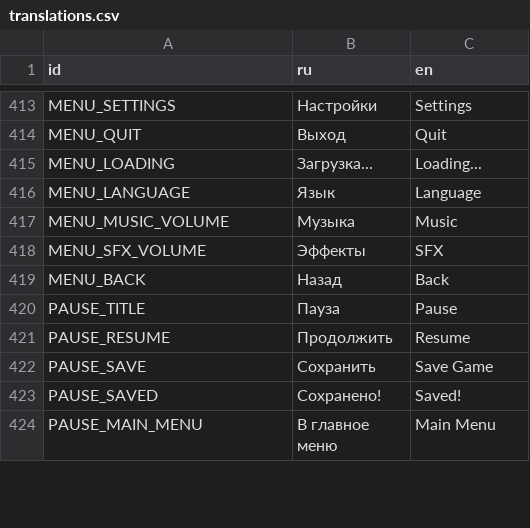
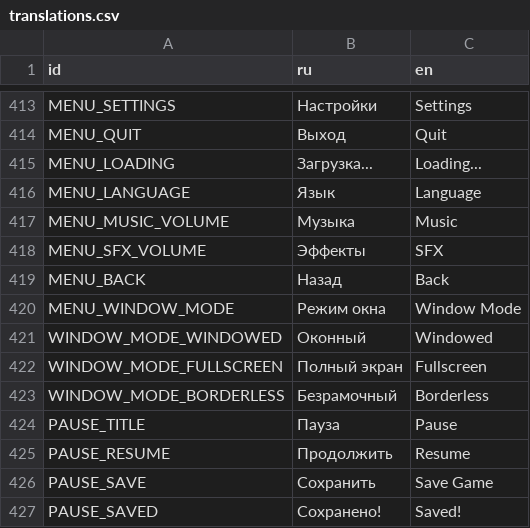
Before and after one commit to Esca69/project-manager-sim, a CSV file: Localization/translations.csv, drawn as a sheet; only a part is shown, gaps mark what is left out; the shorter side is filled out with more unchanged rows; the diff names each change by its address in the sheet, - before the commit and + after, or states it on an @@ line.

```diff
--- a/Localization/translations.csv
+++ b/Localization/translations.csv
+row 420: MENU_WINDOW_MODE | Режим окна | Window Mode
+row 421: WINDOW_MODE_WINDOWED | Оконный | Windowed
+row 422: WINDOW_MODE_FULLSCREEN | Полный экран | Fullscreen
+row 423: WINDOW_MODE_BORDERLESS | Безрамочный | Borderless
```
Also changed, not shown: 2 other files.
